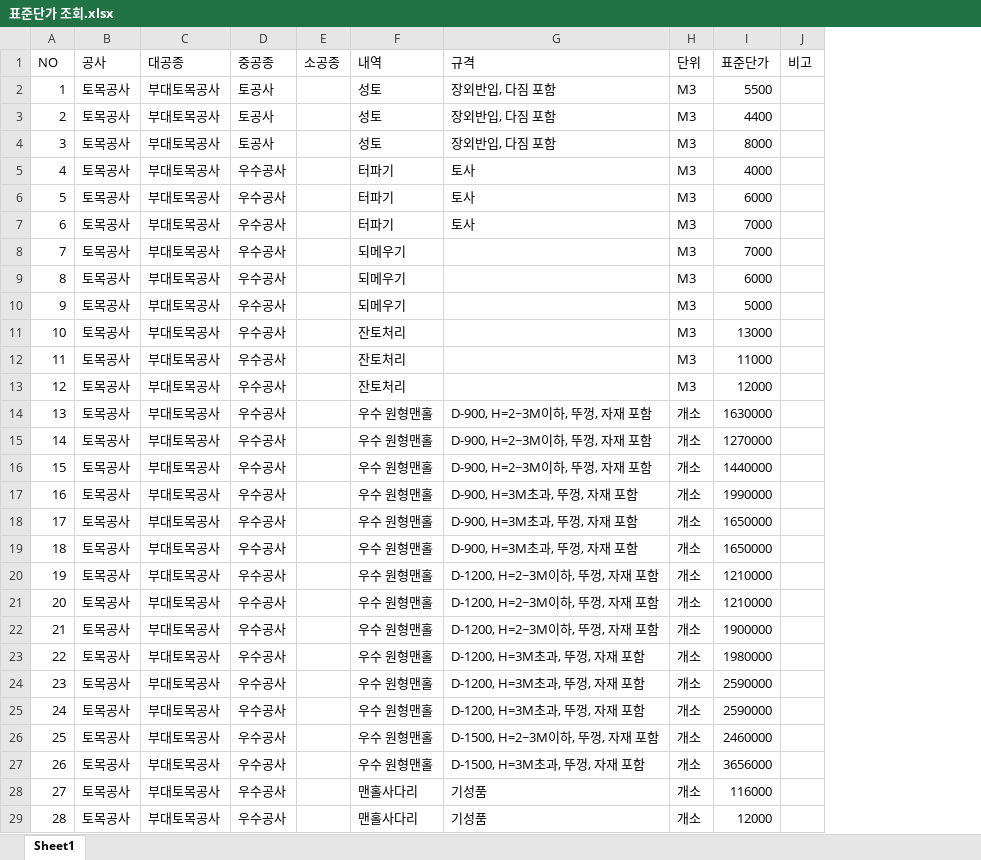
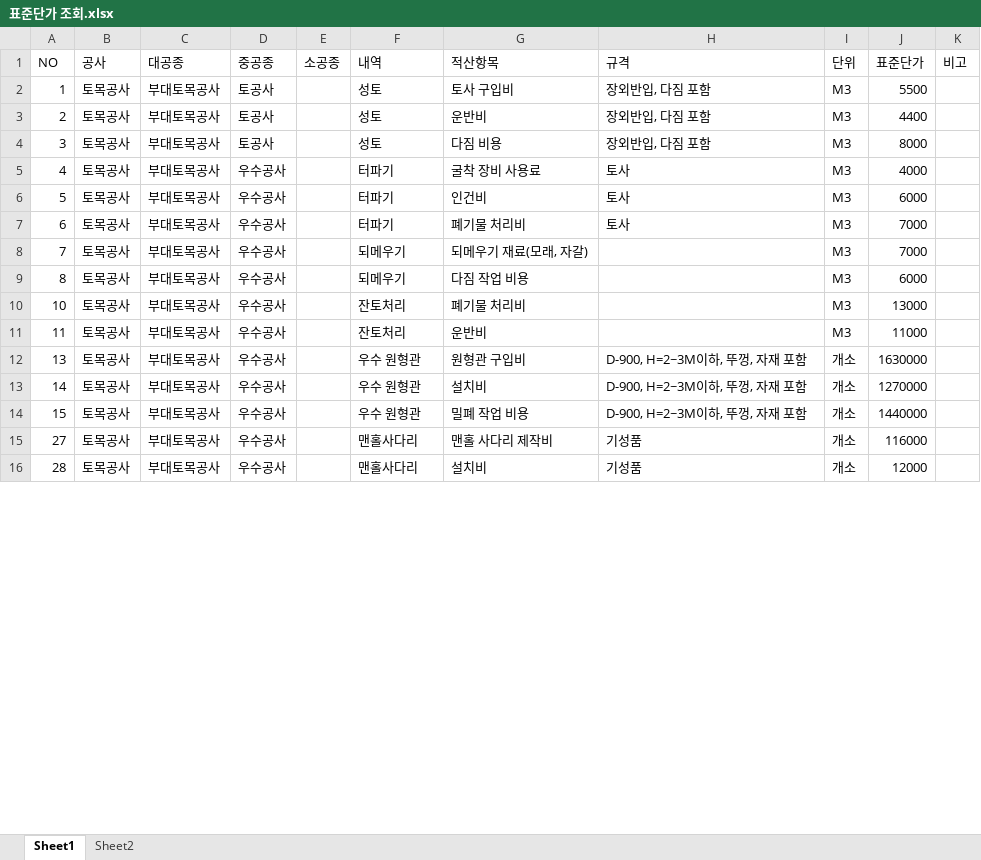
Before and after one commit to lemondegh/enc, an Excel workbook: data/표준단가 조회.xlsx, sheet Sheet1, drawn as a sheet; only a part is shown; values as stored, in another font and other column widths than the file's, no borders; removed rows and columns are numbered as before the commit, all else as after; the diff covers the shown part only; the diff names each change by its address in the sheet, - before the commit and + after, or states it on an @@ line.

```diff
--- a/data/표준단가 조회.xlsx (sheet Sheet1)
+++ b/data/표준단가 조회.xlsx (sheet Sheet1)
+sheet tab: Sheet2
+column G (적산항목), rows 2-16: 토사 구입비 | 운반비 | 다짐 비용 | 굴착 장비 사용료 | 인건비 | 폐기물 처리비 | 되메우기 재료(모래, 자갈) | 다짐 작업 비용 | 폐기물 처리비 | 운반비 | 원형관 구입비 | 설치비 | 밀폐 작업 비용 | 맨홀 사다리 제작비 | 설치비
-row 10: 9 | 토목공사 | 부대토목공사 | 우수공사 |  | 되메우기 |  | M3 | 5000
-row 13: 12 | 토목공사 | 부대토목공사 | 우수공사 |  | 잔토처리 |  | M3 | 12000
-F12:F14 (내역): 우수 원형맨홀
+F12:F14 (내역): 우수 원형관
-row 17: 16 | 토목공사 | 부대토목공사 | 우수공사 |  | 우수 원형맨홀 | D-900, H=3M초과, 뚜껑, 자재 포함 | 개소 | 1990000
-row 18: 17 | 토목공사 | 부대토목공사 | 우수공사 |  | 우수 원형맨홀 | D-900, H=3M초과, 뚜껑, 자재 포함 | 개소 | 1650000
-row 19: 18 | 토목공사 | 부대토목공사 | 우수공사 |  | 우수 원형맨홀 | D-900, H=3M초과, 뚜껑, 자재 포함 | 개소 | 1650000
-row 20: 19 | 토목공사 | 부대토목공사 | 우수공사 |  | 우수 원형맨홀 | D-1200, H=2~3M이하, 뚜껑, 자재 포함 | 개소 | 1210000
-row 21: 20 | 토목공사 | 부대토목공사 | 우수공사 |  | 우수 원형맨홀 | D-1200, H=2~3M이하, 뚜껑, 자재 포함 | 개소 | 1210000
-row 22: 21 | 토목공사 | 부대토목공사 | 우수공사 |  | 우수 원형맨홀 | D-1200, H=2~3M이하, 뚜껑, 자재 포함 | 개소 | 1900000
-row 23: 22 | 토목공사 | 부대토목공사 | 우수공사 |  | 우수 원형맨홀 | D-1200, H=3M초과, 뚜껑, 자재 포함 | 개소 | 1980000
-row 24: 23 | 토목공사 | 부대토목공사 | 우수공사 |  | 우수 원형맨홀 | D-1200, H=3M초과, 뚜껑, 자재 포함 | 개소 | 2590000
-row 25: 24 | 토목공사 | 부대토목공사 | 우수공사 |  | 우수 원형맨홀 | D-1200, H=3M초과, 뚜껑, 자재 포함 | 개소 | 2590000
-row 26: 25 | 토목공사 | 부대토목공사 | 우수공사 |  | 우수 원형맨홀 | D-1500, H=2~3M이하, 뚜껑, 자재 포함 | 개소 | 2460000
-row 27: 26 | 토목공사 | 부대토목공사 | 우수공사 |  | 우수 원형맨홀 | D-1500, H=3M초과, 뚜껑, 자재 포함 | 개소 | 3656000
```
Also changed, not shown: 203 removed rows elsewhere in this sheet, data/표준단가 산출.xlsx, 8 other files.
